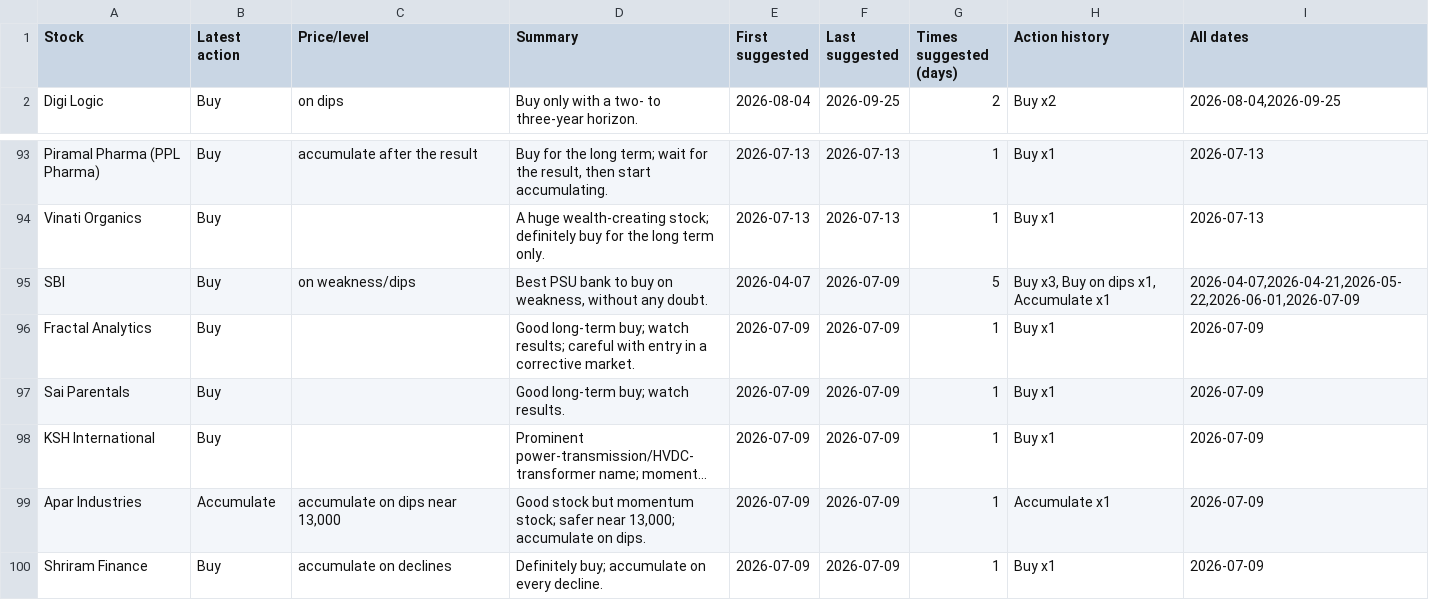
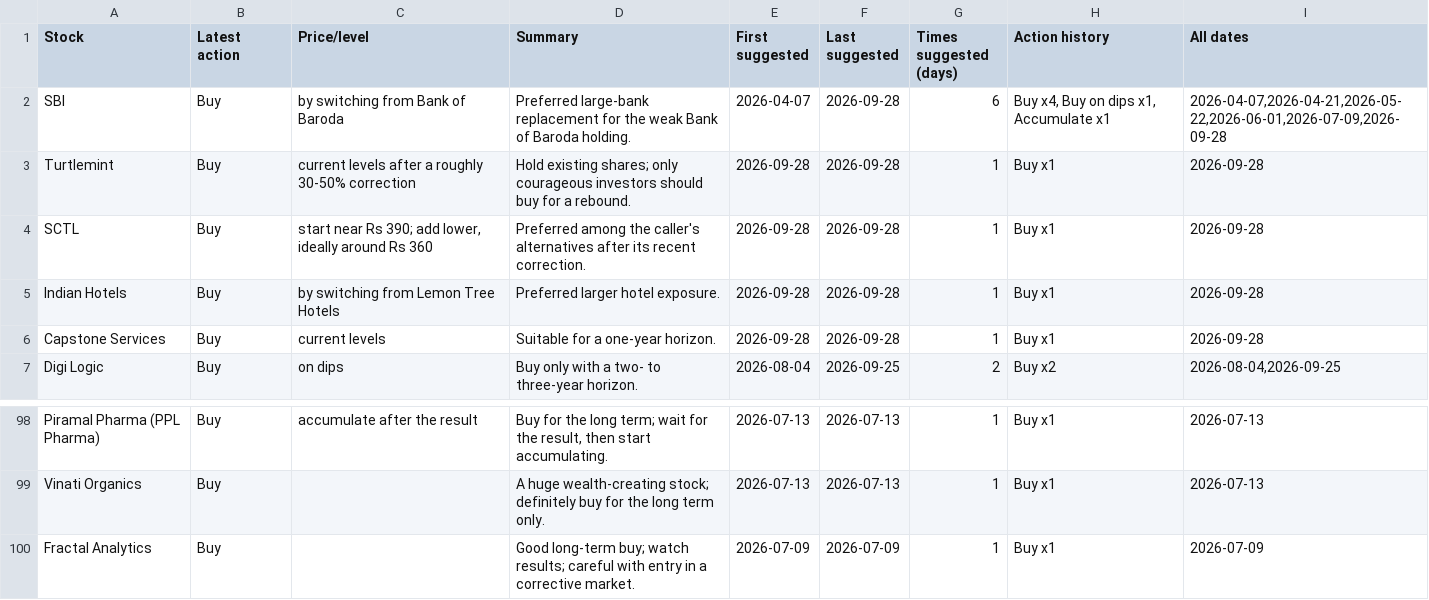
Before and after one commit to teja788/business_breakfast_youtube_summarizer, a CSV file: output/kutumba_rao/buy_recommendations.csv, drawn as a sheet; only a part is shown, gaps mark what is left out; the shorter side is filled out with more unchanged rows; long unchanged cells end in ….

Commit message:
Add Sep 28 episode; refresh tables/scorecard/dashboard

```diff
--- a/output/kutumba_rao/buy_recommendations.csv
+++ b/output/kutumba_rao/buy_recommendations.csv
@@ -1,2 +1,7 @@
 Stock,Latest action,Price/level,Summary,First suggested,Last suggested,Times suggested (days),Action history,All dates
+SBI,Buy,by switching from Bank of Baroda,Preferred large-bank replacement for the weak Bank of Baroda holding.,2026-04-07,2026-09-28,6,"Buy x4, Buy on dips x1, Accumulate x1","2026-04-07,2026-04-21,2026-05-22,2026-06-01,2026-07-09,2026-09-28"
+Turtlemint,Buy,current levels after a roughly 30-50% correction,Hold existing shares; only courageous investors should buy for a rebound.,2026-09-28,2026-09-28,1,Buy x1,2026-09-28
+SCTL,Buy,"start near Rs 390; add lower, ideally around Rs 360",Preferred among the caller's alternatives after its recent correction.,2026-09-28,2026-09-28,1,Buy x1,2026-09-28
+Indian Hotels,Buy,by switching from Lemon Tree Hotels,Preferred larger hotel exposure.,2026-09-28,2026-09-28,1,Buy x1,2026-09-28
+Capstone Services,Buy,current levels,Suitable for a one-year horizon.,2026-09-28,2026-09-28,1,Buy x1,2026-09-28
 Digi Logic,Buy,on dips,Buy only with a two- to three-year horizon.,2026-08-04,2026-09-25,2,Buy x2,"2026-08-04,2026-09-25"
@@ -94,3 +99,2 @@ Piramal Pharma (PPL Pharma),Buy,accumulate after the result,"Buy for the long te
 Vinati Organics,Buy,,A huge wealth-creating stock; definitely buy for the long term only.,2026-07-13,2026-07-13,1,Buy x1,2026-07-13
-SBI,Buy,on weakness/dips,"Best PSU bank to buy on weakness, without any doubt.",2026-04-07,2026-07-09,5,"Buy x3, Buy on dips x1, Accumulate x1","2026-04-07,2026-04-21,2026-05-22,2026-06-01,2026-07-09"
 Fractal Analytics,Buy,,Good long-term buy; watch results; careful with entry in a corrective market.,2026-07-09,2026-07-09,1,Buy x1,2026-07-09
```
Also changed, not shown: output/kranti/buy_recommendations.csv, output/kranti/recommendations.csv, 21 other files.
